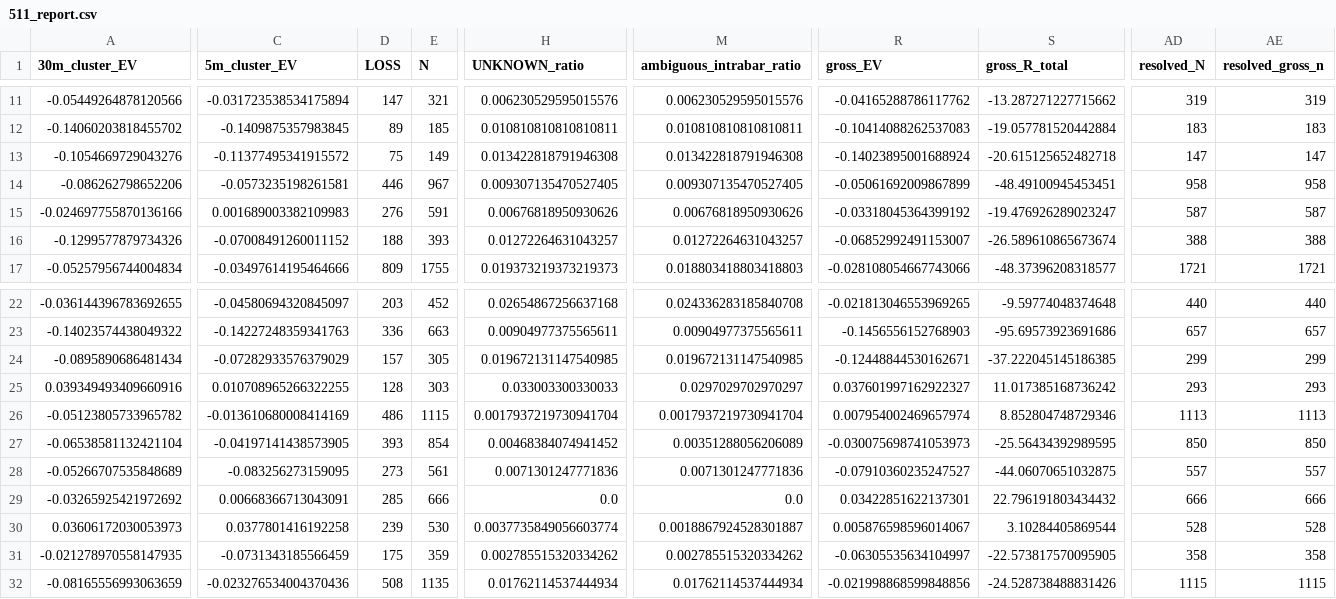
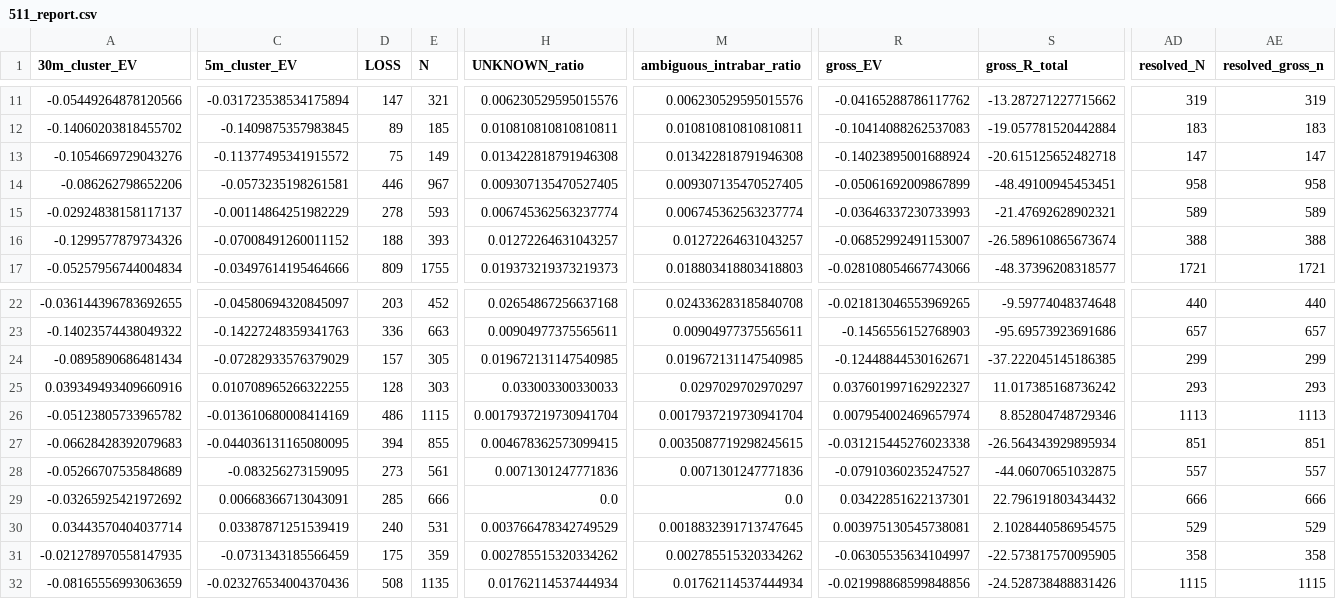
Before and after one commit to Sho-Sho122/mexc-monitor, a CSV file: 511_data/forward/511_report.csv, drawn as a sheet; only a part is shown, gaps mark what is left out; the diff covers the shown part only; the diff names each change by its address in the sheet, - before the commit and + after, or states it on an @@ line.

```diff
--- a/511_data/forward/511_report.csv
+++ b/511_data/forward/511_report.csv
-A15 (30m_cluster_EV): -0.024697755870136166
+A15 (30m_cluster_EV): -0.02924838158117137
-C15 (5m_cluster_EV): 0.001689003382109983
+C15 (5m_cluster_EV): -0.00114864251982229
-D15 (LOSS): 276
+D15 (LOSS): 278
-E15 (N): 591
+E15 (N): 593
-H15 (UNKNOWN_ratio): 0.00676818950930626
+H15 (UNKNOWN_ratio): 0.006745362563237774
-M15 (ambiguous_intrabar_ratio): 0.00676818950930626
+M15 (ambiguous_intrabar_ratio): 0.006745362563237774
-R15 (gross_EV): -0.03318045364399192
+R15 (gross_EV): -0.03646337230733993
-S15 (gross_R_total): -19.476926289023247
+S15 (gross_R_total): -21.47692628902321
-AD15 (resolved_N): 587
+AD15 (resolved_N): 589
-AE15 (resolved_gross_n): 587
+AE15 (resolved_gross_n): 589
-A27 (30m_cluster_EV): -0.06538581132421104
+A27 (30m_cluster_EV): -0.06628428392079683
-C27 (5m_cluster_EV): -0.04197141438573905
+C27 (5m_cluster_EV): -0.044036131165080095
-D27 (LOSS): 393
+D27 (LOSS): 394
-E27 (N): 854
+E27 (N): 855
-H27 (UNKNOWN_ratio): 0.00468384074941452
+H27 (UNKNOWN_ratio): 0.004678362573099415
-M27 (ambiguous_intrabar_ratio): 0.00351288056206089
+M27 (ambiguous_intrabar_ratio): 0.0035087719298245615
-R27 (gross_EV): -0.030075698741053973
+R27 (gross_EV): -0.031215445276023338
-S27 (gross_R_total): -25.56434392989595
+S27 (gross_R_total): -26.564343929895934
-AD27 (resolved_N): 850
+AD27 (resolved_N): 851
-AE27 (resolved_gross_n): 850
+AE27 (resolved_gross_n): 851
-A30 (30m_cluster_EV): 0.03606172030053973
+A30 (30m_cluster_EV): 0.03443570404037714
-C30 (5m_cluster_EV): 0.0377801416192258
+C30 (5m_cluster_EV): 0.03387871251539419
-D30 (LOSS): 239
+D30 (LOSS): 240
-E30 (N): 530
+E30 (N): 531
-H30 (UNKNOWN_ratio): 0.0037735849056603774
+H30 (UNKNOWN_ratio): 0.003766478342749529
-M30 (ambiguous_intrabar_ratio): 0.0018867924528301887
+M30 (ambiguous_intrabar_ratio): 0.0018832391713747645
-R30 (gross_EV): 0.005876598596014067
+R30 (gross_EV): 0.003975130545738081
-S30 (gross_R_total): 3.10284405869544
+S30 (gross_R_total): 2.1028440586954575
-AD30 (resolved_N): 528
+AD30 (resolved_N): 529
-AE30 (resolved_gross_n): 528
+AE30 (resolved_gross_n): 529
```
Also changed, not shown: 5 edited cells elsewhere in this file, 6 other files.
